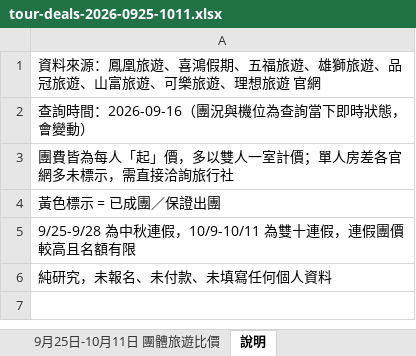
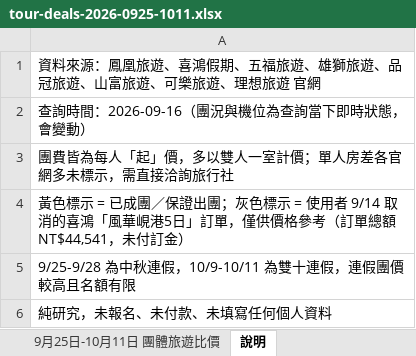
Before and after one commit to samlai1030/tour-deals-2026, an Excel workbook: tour-deals-2026-0925-1011.xlsx, sheet 說明, drawn as a sheet; values as stored, in another font and other column widths than the file's, no borders; the diff names each change by its address in the sheet, - before the commit and + after, or states it on an @@ line.

```diff
--- a/tour-deals-2026-0925-1011.xlsx (sheet 說明)
+++ b/tour-deals-2026-0925-1011.xlsx (sheet 說明)
-A4: 黃色標示 = 已成團／保證出團
+A4: 黃色標示 = 已成團／保證出團；灰色標示 = 使用者 9/14 取消的喜鴻「風華峴港5日」訂單，僅供價格參考（訂單總額 NT$44,541，未付訂金）
```
Also changed, not shown: sheet 9月25日-10月11日 團體旅遊比價.
